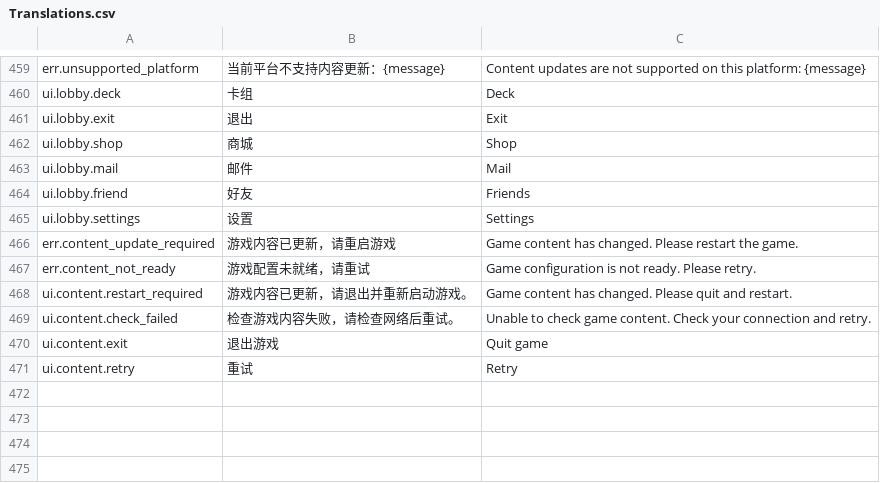
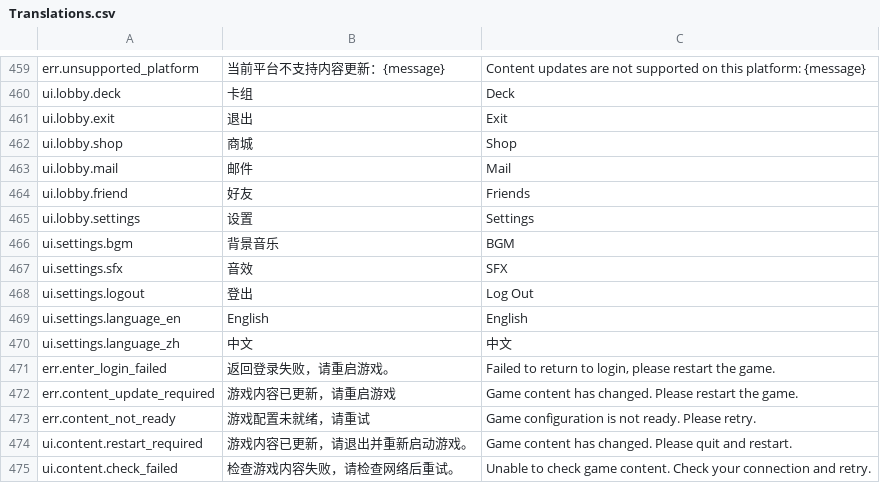
Before and after one commit to AChen1111/TCGGameDem0, a CSV file: TableData/Translations.csv, drawn as a sheet; only a part is shown, gaps mark what is left out; the shorter side is filled out with more unchanged rows; the diff names each change by its address in the sheet, - before the commit and + after, or states it on an @@ line.

```diff
--- a/TableData/Translations.csv
+++ b/TableData/Translations.csv
+row 466: ui.settings.bgm | 背景音乐 | BGM
+row 467: ui.settings.sfx | 音效 | SFX
+row 468: ui.settings.logout | 登出 | Log Out
+row 469: ui.settings.language_en | English | English
+row 470: ui.settings.language_zh | 中文 | 中文
+row 471: err.enter_login_failed | 返回登录失败，请重启游戏。 | Failed to return to login, please restart the game.
```
Also changed, not shown: 40 other files.
